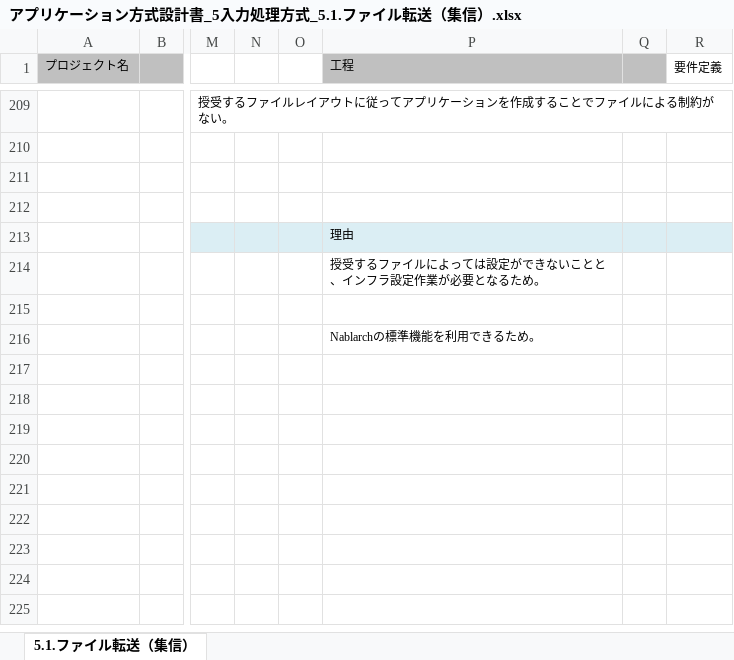
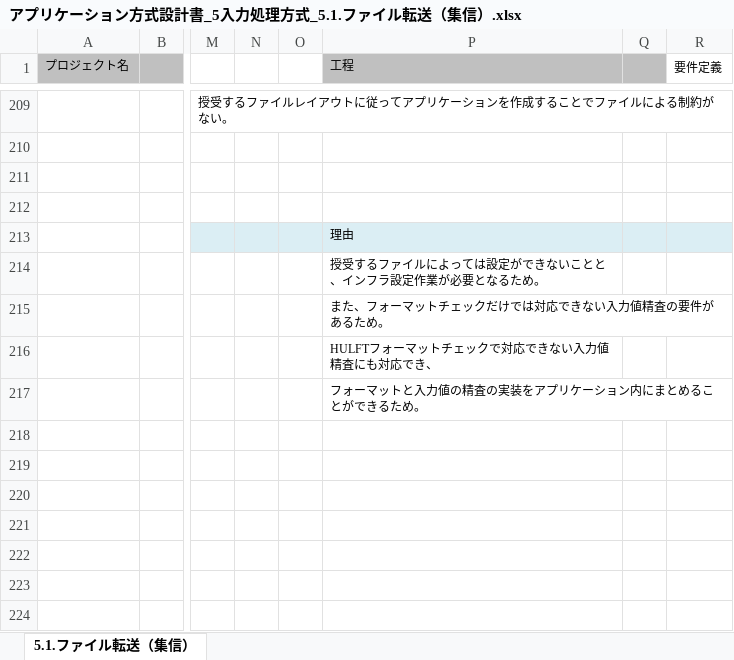
Before and after one commit to Fintan-contents/application-architecture-sample, an Excel workbook: nablarch_sample/アプリケーション方式設計書_5入力処理方式_5.1.ファイル転送（集信）.xlsx, sheet 5.1.ファイル転送（集信）, drawn as a sheet; only a part is shown, gaps mark what is left out; the shorter side is filled out with more unchanged rows; values as stored, in another font and other column widths than the file's, no borders; charts and pictures not drawn; the diff names each change by its address in the sheet, - before the commit and + after, or states it on an @@ line.

Commit message:
No.17 入力値精査にNablarchの機能を使う理由を修正

```diff
--- a/nablarch_sample/アプリケーション方式設計書_5入力処理方式_5.1.ファイル転送（集信）.xlsx (sheet 5.1.ファイル転送（集信）)
+++ b/nablarch_sample/アプリケーション方式設計書_5入力処理方式_5.1.ファイル転送（集信）.xlsx (sheet 5.1.ファイル転送（集信）)
-P215 (工程): (empty)
+P215 (工程): また、フォーマットチェックだけでは対応できない入力値精査の要件があるため。
-P216 (工程): Nablarchの標準機能を利用できるため。
+P216 (工程): HULFTフォーマットチェックで対応できない入力値精査にも対応でき、
-P217 (工程): (empty)
+P217 (工程): フォーマットと入力値の精査の実装をアプリケーション内にまとめることができるため。
```
